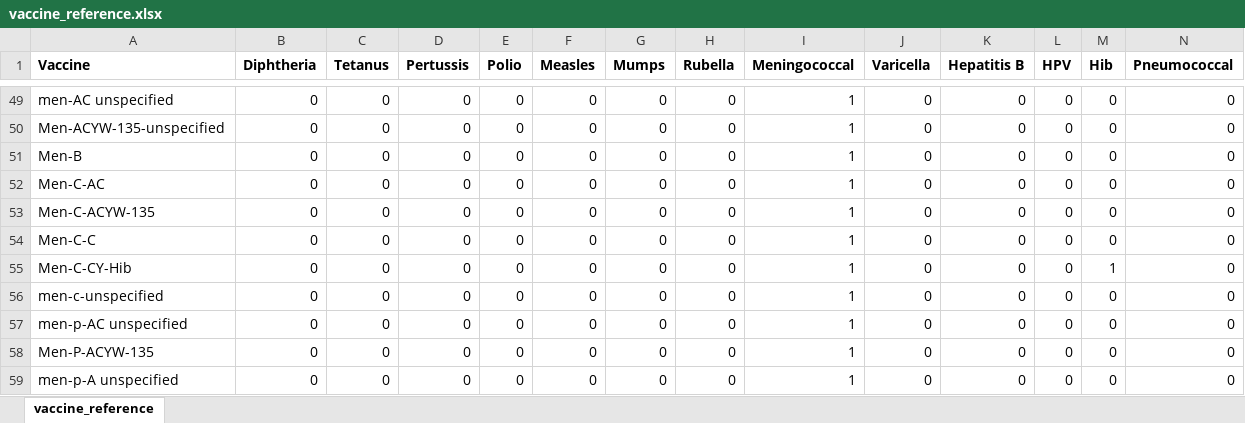
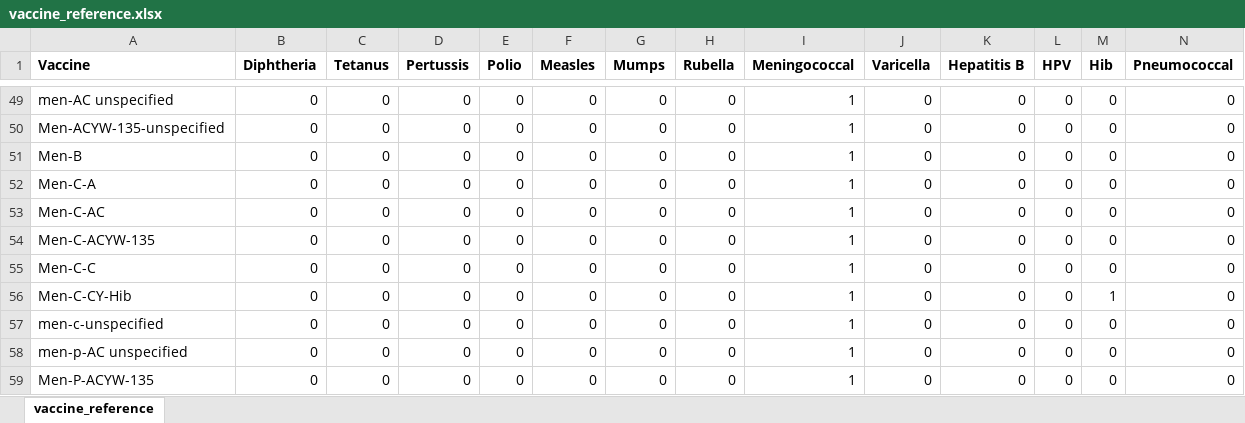
Before and after one commit to WDGPH/immunization-charts, an Excel workbook: vaccine_reference.xlsx, sheet vaccine_reference, drawn as a sheet; only a part is shown, gaps mark what is left out; the shorter side is filled out with more unchanged rows; values as stored, in another font and other column widths than the file's, no borders; conditional formats and table styles not drawn; rows hold the shown columns only; the diff names each change by its address in the sheet, - before the commit and + after, or states it on an @@ line.

Commit message:
Add Men-C-A

```diff
--- a/vaccine_reference.xlsx (sheet vaccine_reference)
+++ b/vaccine_reference.xlsx (sheet vaccine_reference)
+row 52: Men-C-A | 0 | 0 | 0 | 0 | 0 | 0 | 0 | 1 | 0 | 0 | 0 | 0 | 0
```
